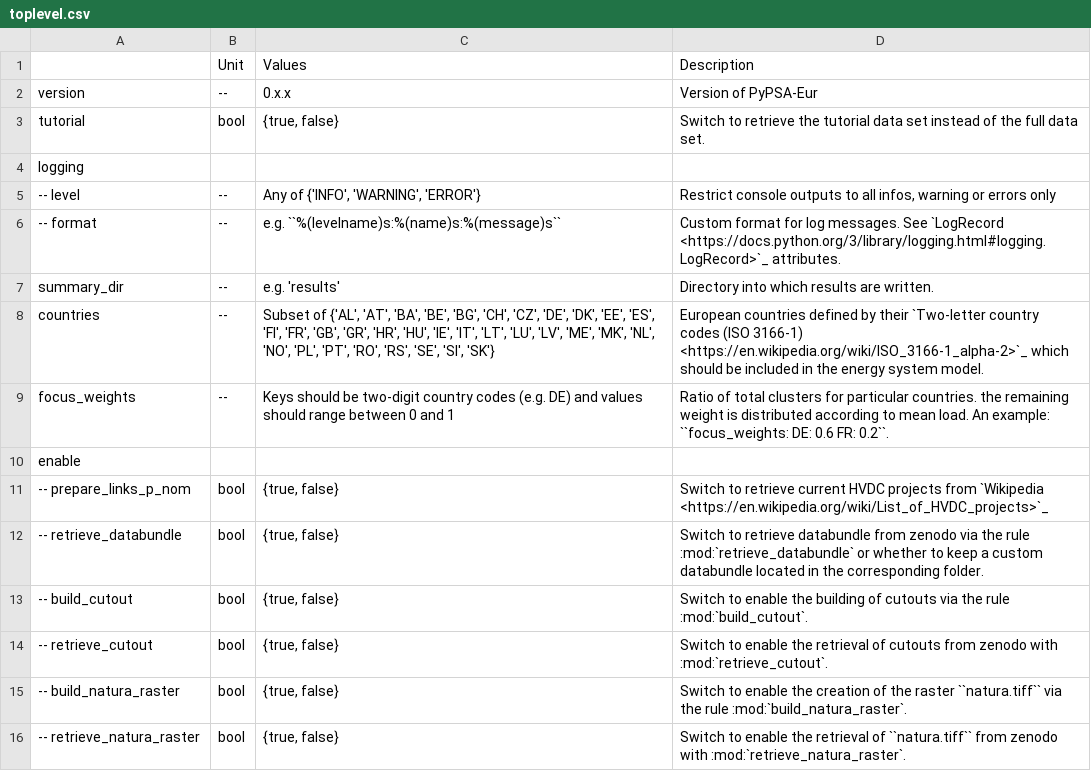
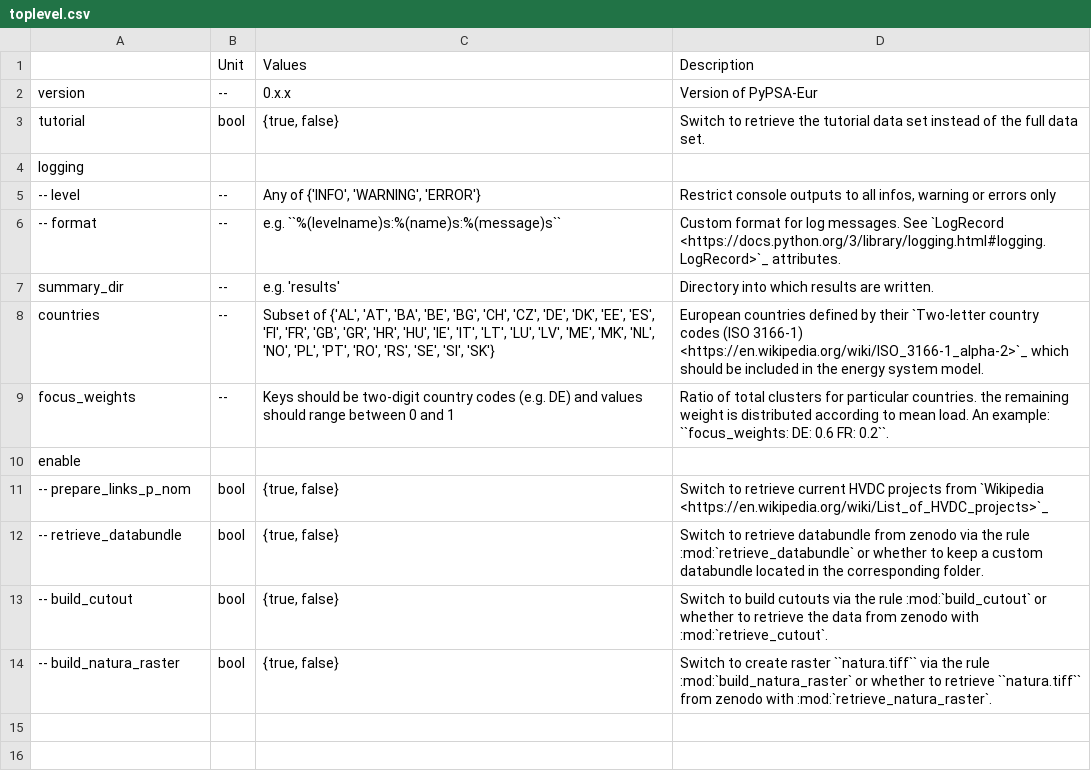
Before and after one commit to PyPSA/pypsa-eur, a CSV file: doc/configtables/toplevel.csv, drawn as a sheet.

```diff
--- a/doc/configtables/toplevel.csv
+++ b/doc/configtables/toplevel.csv
@@ -12,5 +12,3 @@ enable,,,
 -- retrieve_databundle,bool,"{true, false}","Switch to retrieve databundle from zenodo via the rule :mod:`retrieve_databundle` or whether to keep a custom databundle located in the corresponding folder."
--- build_cutout,bool,"{true, false}","Switch to enable the building of cutouts via the rule :mod:`build_cutout`."
--- retrieve_cutout,bool,"{true, false}","Switch to enable the retrieval of cutouts from zenodo with :mod:`retrieve_cutout`."
--- build_natura_raster,bool,"{true, false}","Switch to enable the creation of the raster ``natura.tiff`` via the rule :mod:`build_natura_raster`."
--- retrieve_natura_raster,bool,"{true, false}","Switch to enable the retrieval of ``natura.tiff`` from zenodo with :mod:`retrieve_natura_raster`."
+-- build_cutout,bool,"{true, false}","Switch to build cutouts via the rule :mod:`build_cutout` or whether to retrieve the data from zenodo with :mod:`retrieve_cutout`."
+-- build_natura_raster,bool,"{true, false}","Switch to create raster ``natura.tiff`` via the rule :mod:`build_natura_raster` or whether to retrieve ``natura.tiff`` from zenodo with :mod:`retrieve_natura_raster`."
```
Also changed, not shown: 18 other files.
